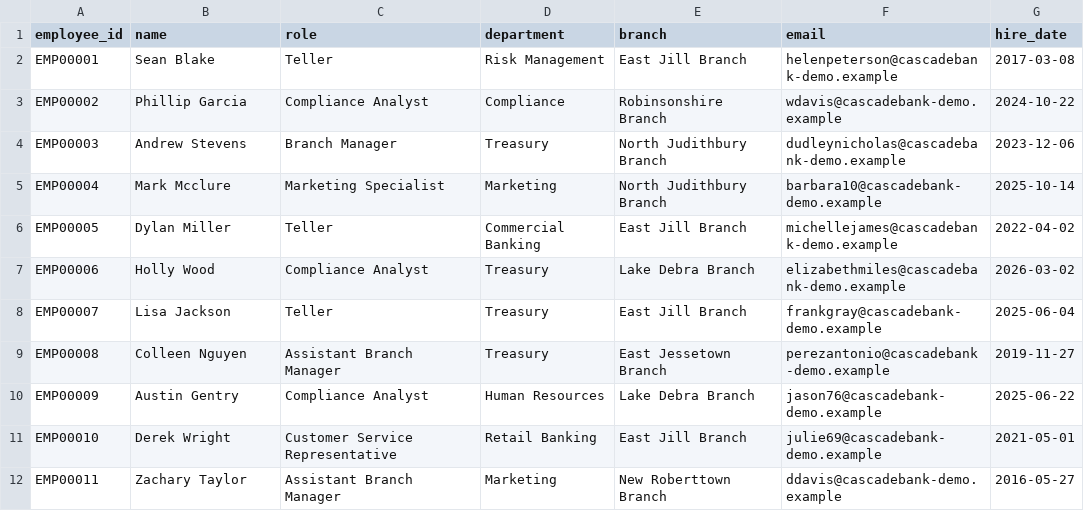
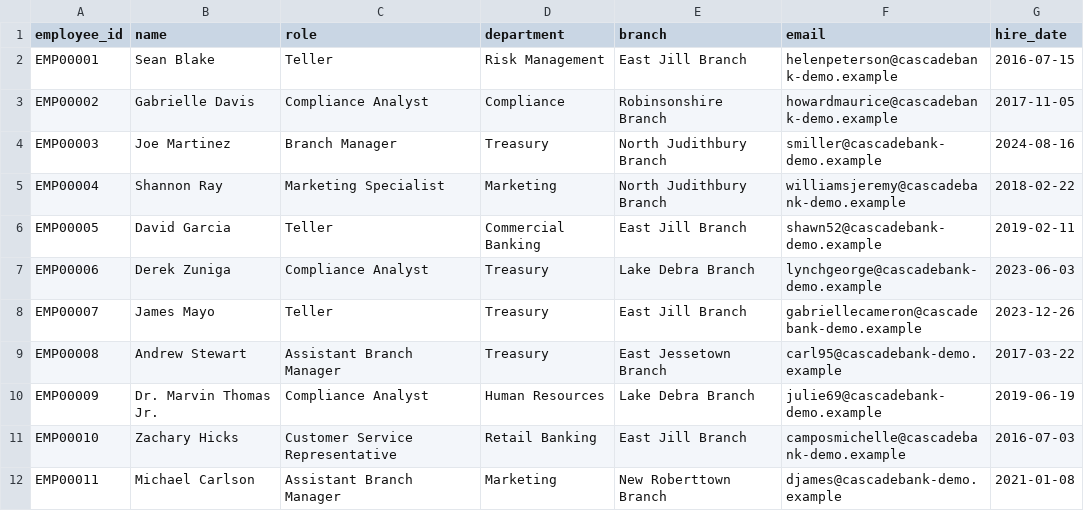
Before and after one commit to KamRachakonda/cascade-bank-RAG-local-chunking-embedding-end-to-end, a CSV file: data/raw/csvs/employee_directory.csv, drawn as a sheet; only a part is shown; the diff covers the shown part only.

```diff
--- a/data/raw/csvs/employee_directory.csv
+++ b/data/raw/csvs/employee_directory.csv
@@ -1,12 +1,12 @@
 employee_id,name,role,department,branch,email,hire_date
-EMP00001,Sean Blake,Teller,Risk Management,East Jill Branch,helenpeterson@cascadebank-demo.example,2017-03-08
-EMP00002,Phillip Garcia,Compliance Analyst,Compliance,Robinsonshire Branch,wdavis@cascadebank-demo.example,2024-10-22
-EMP00003,Andrew Stevens,Branch Manager,Treasury,North Judithbury Branch,dudleynicholas@cascadebank-demo.example,2023-12-06
-EMP00004,Mark Mcclure,Marketing Specialist,Marketing,North Judithbury Branch,barbara10@cascadebank-demo.example,2025-10-14
-EMP00005,Dylan Miller,Teller,Commercial Banking,East Jill Branch,michellejames@cascadebank-demo.example,2022-04-02
-EMP00006,Holly Wood,Compliance Analyst,Treasury,Lake Debra Branch,elizabethmiles@cascadebank-demo.example,2026-03-02
-EMP00007,Lisa Jackson,Teller,Treasury,East Jill Branch,frankgray@cascadebank-demo.example,2025-06-04
-EMP00008,Colleen Nguyen,Assistant Branch Manager,Treasury,East Jessetown Branch,perezantonio@cascadebank-demo.example,2019-11-27
-EMP00009,Austin Gentry,Compliance Analyst,Human Resources,Lake Debra Branch,jason76@cascadebank-demo.example,2025-06-22
-EMP00010,Derek Wright,Customer Service Representative,Retail Banking,East Jill Branch,julie69@cascadebank-demo.example,2021-05-01
-EMP00011,Zachary Taylor,Assistant Branch Manager,Marketing,New Roberttown Branch,ddavis@cascadebank-demo.example,2016-05-27
+EMP00001,Sean Blake,Teller,Risk Management,East Jill Branch,helenpeterson@cascadebank-demo.example,2016-07-15
+EMP00002,Gabrielle Davis,Compliance Analyst,Compliance,Robinsonshire Branch,howardmaurice@cascadebank-demo.example,2017-11-05
+EMP00003,Joe Martinez,Branch Manager,Treasury,North Judithbury Branch,smiller@cascadebank-demo.example,2024-08-16
+EMP00004,Shannon Ray,Marketing Specialist,Marketing,North Judithbury Branch,williamsjeremy@cascadebank-demo.example,2018-02-22
+EMP00005,David Garcia,Teller,Commercial Banking,East Jill Branch,shawn52@cascadebank-demo.example,2019-02-11
+EMP00006,Derek Zuniga,Compliance Analyst,Treasury,Lake Debra Branch,lynchgeorge@cascadebank-demo.example,2023-06-03
+EMP00007,James Mayo,Teller,Treasury,East Jill Branch,gabriellecameron@cascadebank-demo.example,2023-12-26
+EMP00008,Andrew Stewart,Assistant Branch Manager,Treasury,East Jessetown Branch,carl95@cascadebank-demo.example,2017-03-22
+EMP00009,Dr. Marvin Thomas Jr.,Compliance Analyst,Human Resources,Lake Debra Branch,julie69@cascadebank-demo.example,2019-06-19
+EMP00010,Zachary Hicks,Customer Service Representative,Retail Banking,East Jill Branch,camposmichelle@cascadebank-demo.example,2016-07-03
+EMP00011,Michael Carlson,Assistant Branch Manager,Marketing,New Roberttown Branch,djames@cascadebank-demo.example,2021-01-08
```
Also changed, not shown: 117 edited cells elsewhere in this file, data/raw/csvs/branch_inventory.csv, data/raw/csvs/loan_portfolio.csv, 39 other files.
